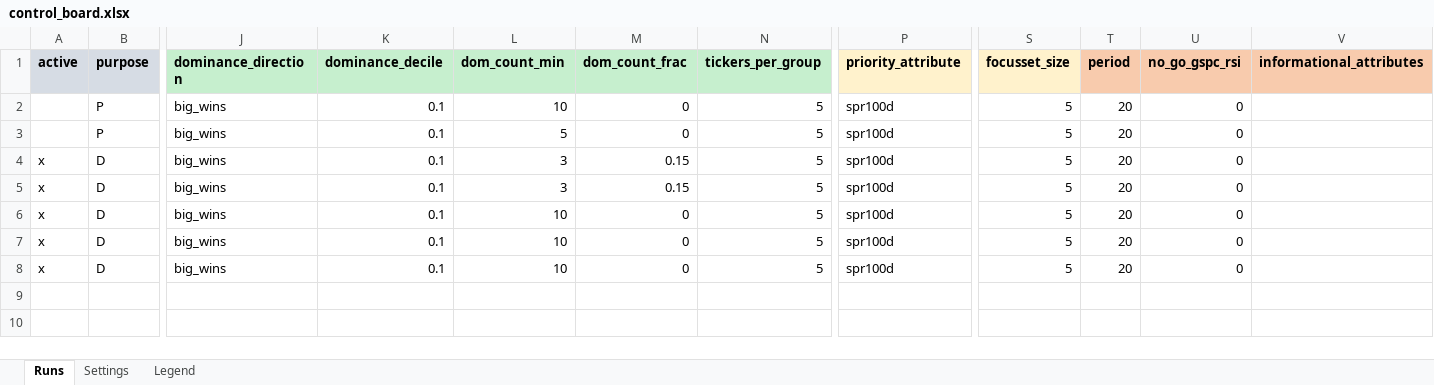
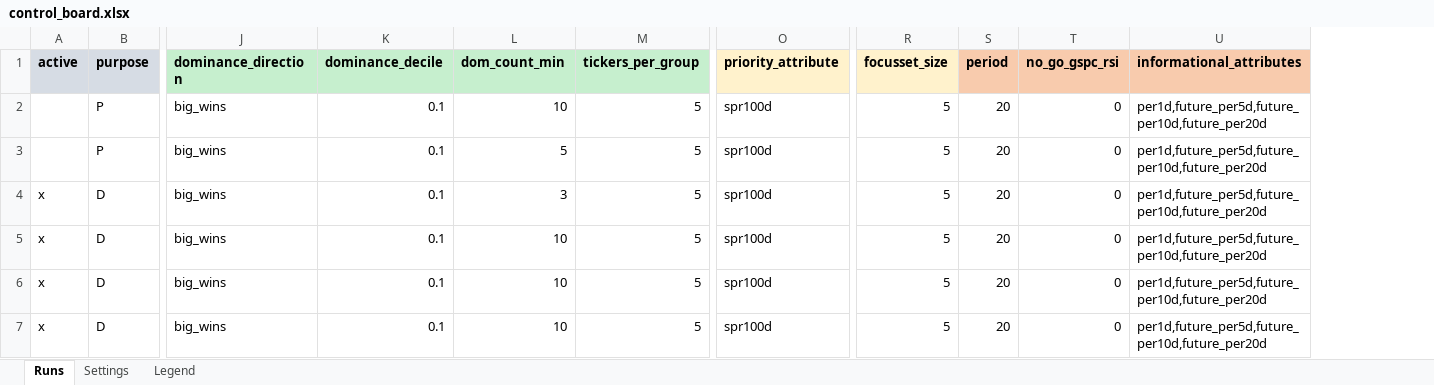
Before and after one commit to martinysteen/potentials, an Excel workbook: strategy_grp2/app/control/control_board.xlsx, sheet Runs, drawn as a sheet; only a part is shown, gaps mark what is left out; values as stored, in another font and other column widths than the file's, no borders; removed rows and columns are numbered as before the commit, all else as after; rows hold the shown columns only; the diff names each change by its address in the sheet, - before the commit and + after, or states it on an @@ line.

```diff
--- a/strategy_grp2/app/control/control_board.xlsx (sheet Runs)
+++ b/strategy_grp2/app/control/control_board.xlsx (sheet Runs)
-column M (dom_count_frac), rows 2-4: 0 | 0 | 0.15; rows 6-8: all 0
-U2:U4 (informational_attributes): (empty)
+U2:U4 (informational_attributes): per1d,future_per5d,future_per10d,future_per20d
-row 5: x | D | big_wins | 0.1 | 3 | 0.15 | 5 | spr100d | 5 | 20 | 0
-U5:U7 (informational_attributes): (empty)
+U5:U7 (informational_attributes): per1d,future_per5d,future_per10d,future_per20d
```
Also changed, not shown: sheet Legend, 11 other files.
